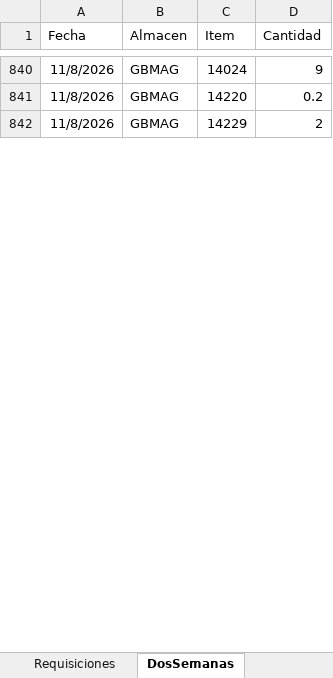
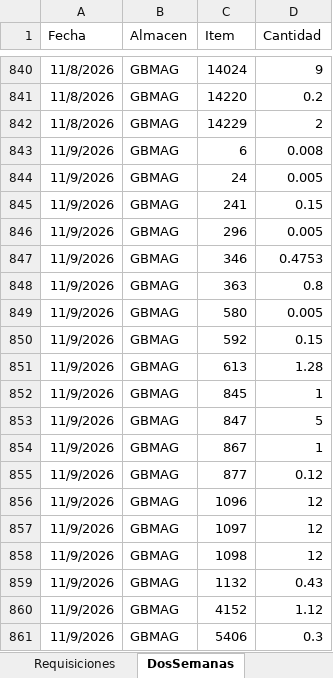
Before and after one commit to AlvaroCornejo/EBC_PEDIDOS_ADICIONALES, an Excel workbook: data/GBADC - ADICIONALES.xlsx, sheet DosSemanas, drawn as a sheet; only a part is shown, gaps mark what is left out; values as stored, in another font and other column widths than the file's, no borders; table styles not drawn; the diff covers the shown part only; the diff names each change by its address in the sheet, - before the commit and + after, or states it on an @@ line.

```diff
--- a/data/GBADC - ADICIONALES.xlsx (sheet DosSemanas)
+++ b/data/GBADC - ADICIONALES.xlsx (sheet DosSemanas)
+row 843: 11/9/2026 | GBMAG | 6 | 0.008
+row 844: 11/9/2026 | GBMAG | 24 | 0.005
+row 845: 11/9/2026 | GBMAG | 241 | 0.15
+row 846: 11/9/2026 | GBMAG | 296 | 0.005
+row 847: 11/9/2026 | GBMAG | 346 | 0.4753
+row 848: 11/9/2026 | GBMAG | 363 | 0.8
+row 849: 11/9/2026 | GBMAG | 580 | 0.005
+row 850: 11/9/2026 | GBMAG | 592 | 0.15
+row 851: 11/9/2026 | GBMAG | 613 | 1.28
+row 852: 11/9/2026 | GBMAG | 845 | 1
+row 853: 11/9/2026 | GBMAG | 847 | 5
+row 854: 11/9/2026 | GBMAG | 867 | 1
+row 855: 11/9/2026 | GBMAG | 877 | 0.12
+row 856: 11/9/2026 | GBMAG | 1096 | 12
+row 857: 11/9/2026 | GBMAG | 1097 | 12
+row 858: 11/9/2026 | GBMAG | 1098 | 12
+row 859: 11/9/2026 | GBMAG | 1132 | 0.43
+row 860: 11/9/2026 | GBMAG | 4152 | 1.12
+row 861: 11/9/2026 | GBMAG | 5406 | 0.3
```
Also changed, not shown: 83 added rows elsewhere in this sheet, sheet Kardex, sheet Costos, sheet PARAMETROS, data/EBC ITEMS_VENTA.xlsx, data/GBCRP - ADICIONALES.xlsx, 8 other files.
